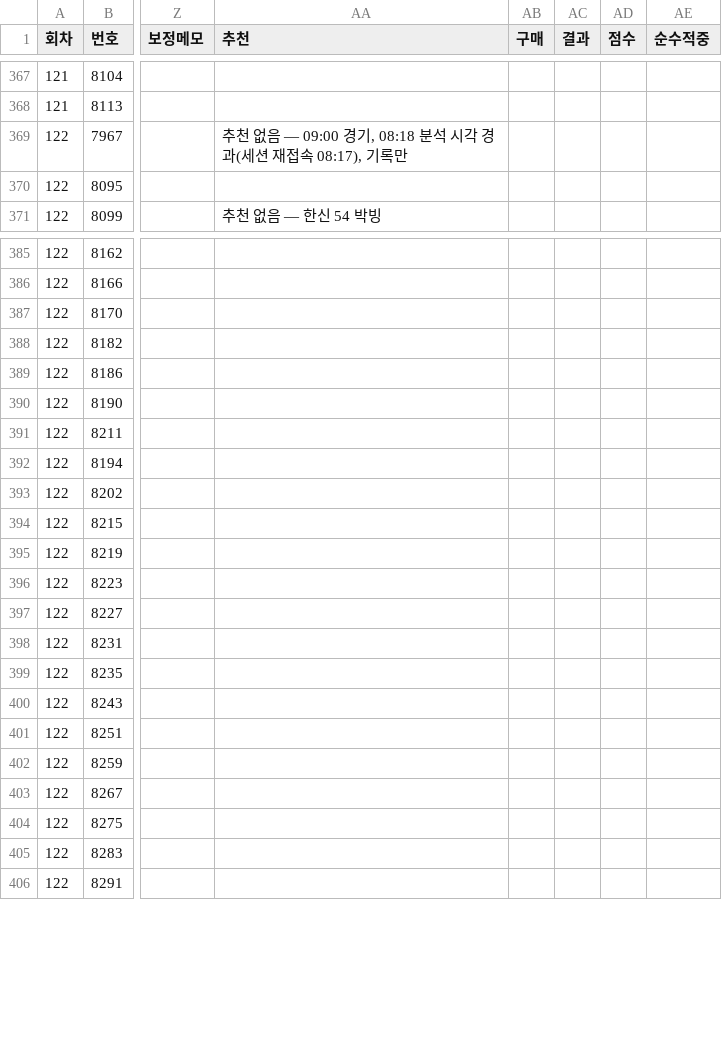
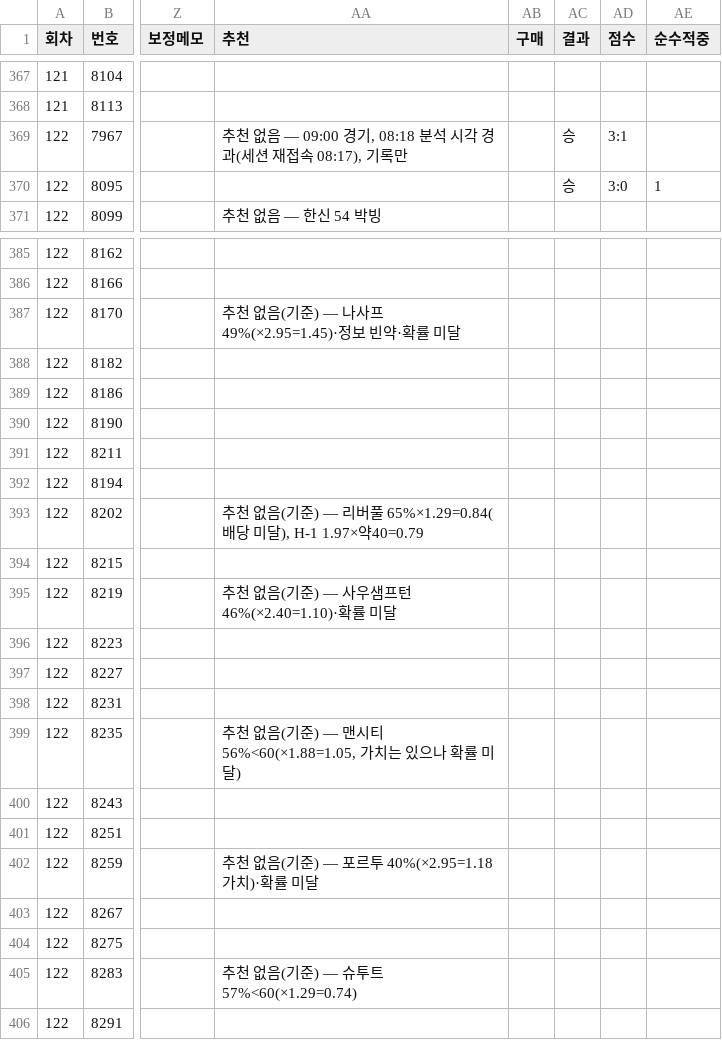
Before and after one commit to Mrzero-00/ai-playground, a CSV file: 승부예측 프로그램/전체경기기록.csv, drawn as a sheet; only a part is shown, gaps mark what is left out; the diff names each change by its address in the sheet, - before the commit and + after, or states it on an @@ line.

```diff
--- a/승부예측 프로그램/전체경기기록.csv
+++ b/승부예측 프로그램/전체경기기록.csv
-AC369:AC370 (결과): (empty)
+AC369:AC370 (결과): 승
-AD369 (점수): (empty)
+AD369 (점수): 3:1
-AD370 (점수): (empty)
+AD370 (점수): 3:0
-AE370 (순수적중): (empty)
+AE370 (순수적중): 1
-AA387 (추천): (empty)
+AA387 (추천): 추천 없음(기준) — 나사프 49%(×2.95=1.45)·정보 빈약·확률 미달
-AA393 (추천): (empty)
+AA393 (추천): 추천 없음(기준) — 리버풀 65%×1.29=0.84(배당 미달), H-1 1.97×약40=0.79
-AA395 (추천): (empty)
+AA395 (추천): 추천 없음(기준) — 사우샘프턴 46%(×2.40=1.10)·확률 미달
-AA399 (추천): (empty)
+AA399 (추천): 추천 없음(기준) — 맨시티 56%<60(×1.88=1.05, 가치는 있으나 확률 미달)
-AA402 (추천): (empty)
+AA402 (추천): 추천 없음(기준) — 포르투 40%(×2.95=1.18 가치)·확률 미달
-AA405 (추천): (empty)
+AA405 (추천): 추천 없음(기준) — 슈투트 57%<60(×1.29=0.74)
```
Also changed, not shown: 승부예측 프로그램/data/스캔기록.csv, 승부예측 프로그램/분석일정.csv, 1 other file.
